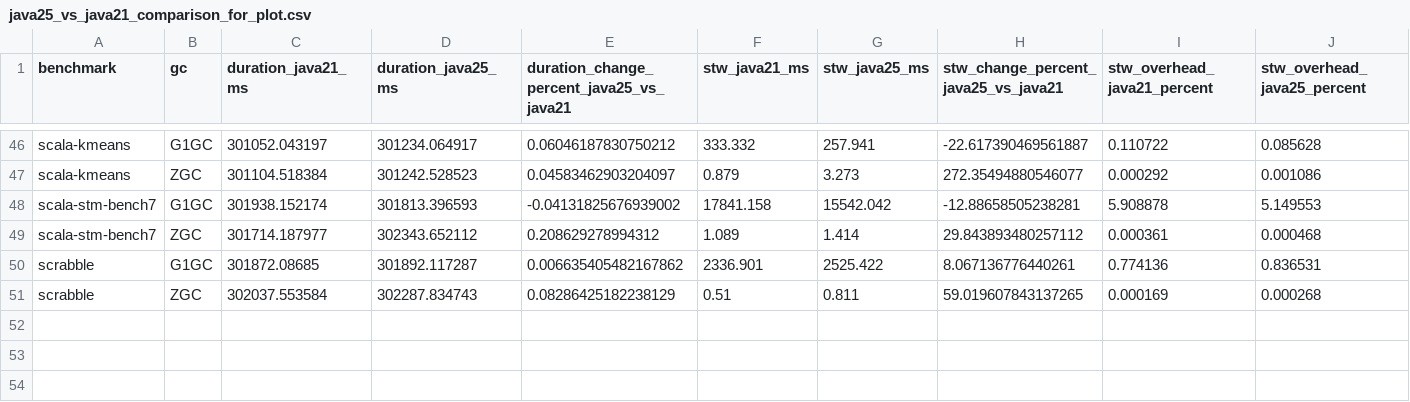
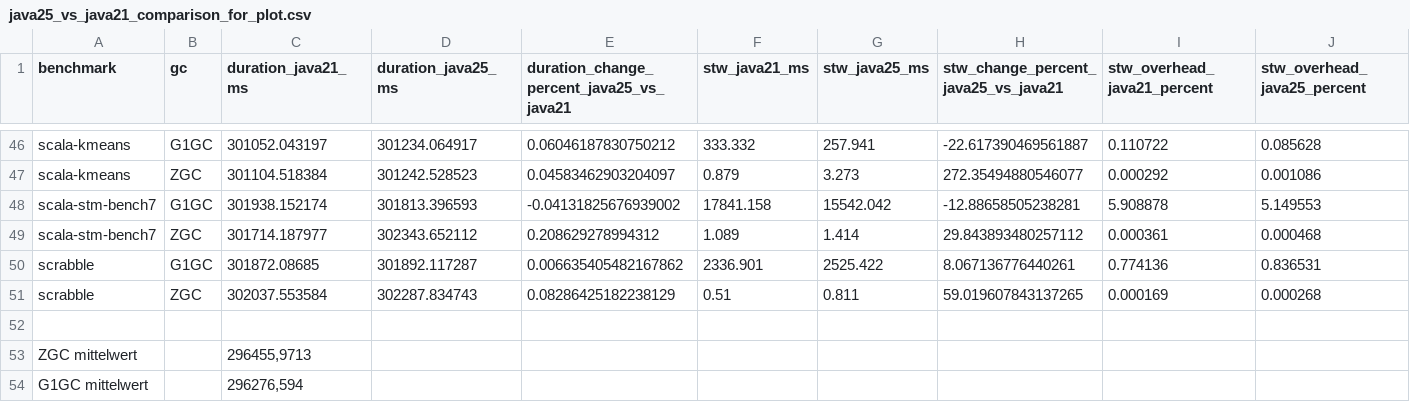
Before and after one commit to abelhorvath04/java-garbage-collector-benchmarking, a CSV file: statistic/throughput-data/java25_vs_java21_comparison_for_plot.csv, drawn as a sheet; only a part is shown, gaps mark what is left out; rows hold the shown columns only; the diff names each change by its address in the sheet, - before the commit and + after, or states it on an @@ line.

```diff
--- a/statistic/throughput-data/java25_vs_java21_comparison_for_plot.csv
+++ b/statistic/throughput-data/java25_vs_java21_comparison_for_plot.csv
+row 52: (empty)
+row 53: ZGC mittelwert |  | 296455,9713
+row 54: G1GC mittelwert |  | 296276,594
```
Also changed, not shown: statistic/stw-pause-data/stw_pause_summary_after_warmup.csv, 1 other file.
